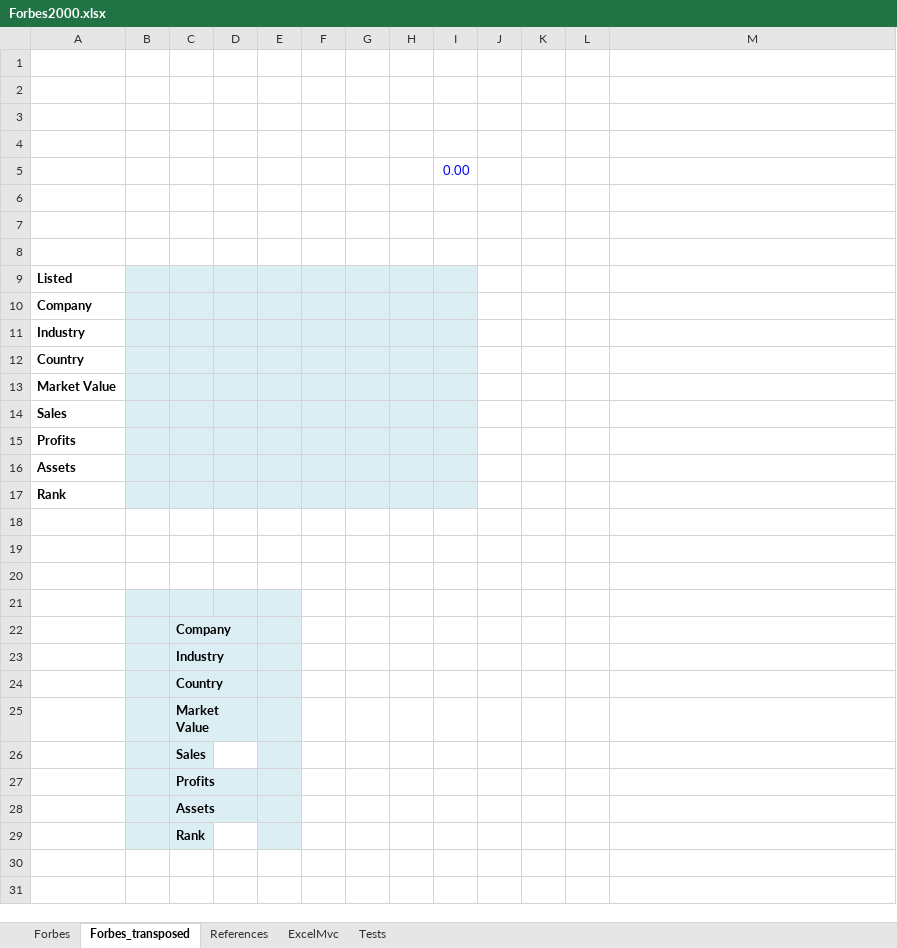
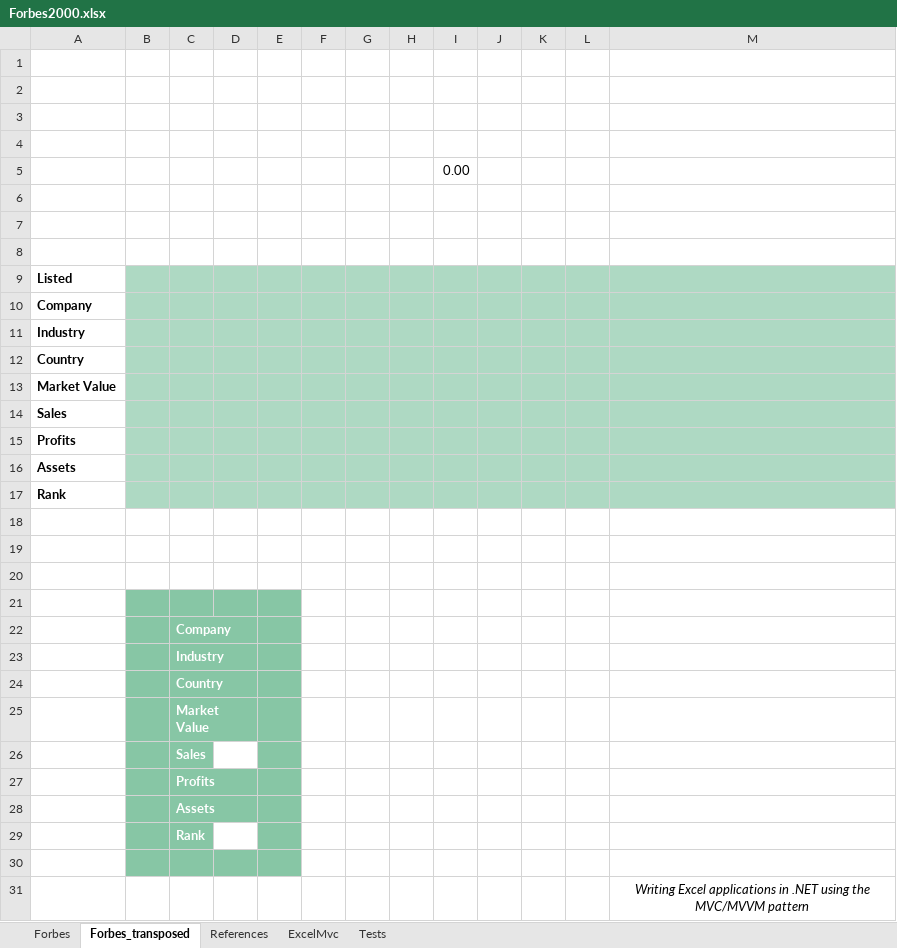
Before and after one commit to triaxia/ExcelMVC, an Excel workbook: Examples/Sample/Sample.Views/Forbes2000.xlsx, sheet Forbes_transposed, drawn as a sheet; values as stored, in another font and other column widths than the file's, no borders; charts and pictures not drawn; the diff names each change by its address in the sheet, - before the commit and + after, or states it on an @@ line.

Commit message:
Polished colors in Forbes sample application and added ExcelMVC labels in order to meet ExcelMVC design. Colors are greenish / redish, the former in order to meet Excel colorscheme, the latter used for emphasis.

```diff
--- a/Examples/Sample/Sample.Views/Forbes2000.xlsx (sheet Forbes_transposed)
+++ b/Examples/Sample/Sample.Views/Forbes2000.xlsx (sheet Forbes_transposed)
-I5 text colour: #0000FF
+I5 text colour: black
-B9:I17 fill: #DBEEF4
+B9:I17 fill: #AED9C3
-J9:M17 fill: none
+J9:M17 fill: #AED9C3
-B21:E21 fill: #DBEEF4
+B21:E21 fill: #87C6A5
-B22:C29 fill: #DBEEF4
+B22:C29 fill: #87C6A5
-C22:C29 text colour: black
+C22:C29 text colour: #FFFFFF
-E22:E29 fill: #DBEEF4
+E22:E29 fill: #87C6A5
+row 30: (empty)
+row 31:  |  |  |  |  |  |  |  |  |  |  |  | Writing Excel applications in .NET using the MVC/MVVM pattern
```
Also changed, not shown: sheet ExcelMvc, sheet Forbes, sheet References, charts or pictures.
